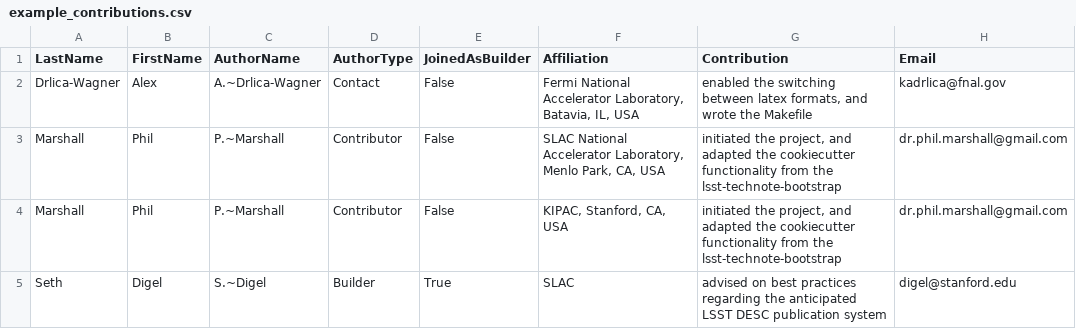
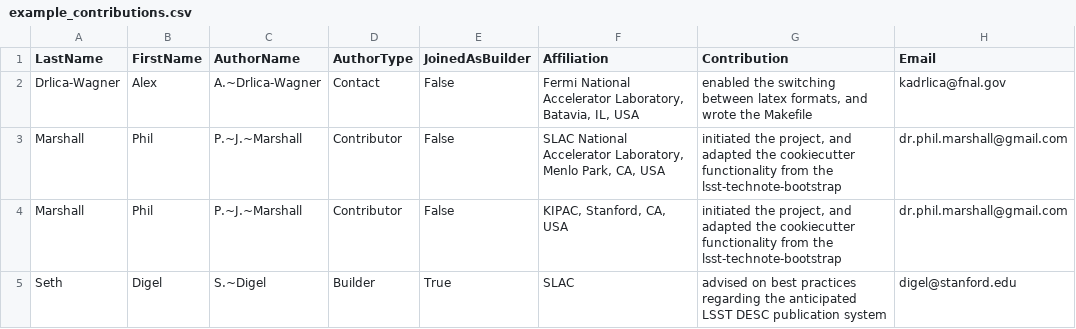
Before and after one commit to LSSTDESC/start_paper, a CSV file: {{cookiecutter.folder_name}}/example_contributions.csv, drawn as a sheet.

```diff
--- a/{{cookiecutter.folder_name}}/example_contributions.csv
+++ b/{{cookiecutter.folder_name}}/example_contributions.csv
@@ -2,4 +2,4 @@ LastName, FirstName, AuthorName, AuthorType, JoinedAsBuilder, Affiliation, Contr
 Drlica-Wagner, Alex, "A.~Drlica-Wagner", Contact, False, "Fermi National Accelerator Laboratory, Batavia, IL, USA", "enabled the switching between latex formats, and wrote the Makefile", kadrlica@fnal.gov
-Marshall, Phil, "P.~Marshall", Contributor, False, "SLAC National Accelerator Laboratory, Menlo Park, CA, USA", "initiated the project, and adapted the cookiecutter functionality from the lsst-technote-bootstrap", dr.phil.marshall@gmail.com
-Marshall, Phil, "P.~Marshall", Contributor, False, "KIPAC, Stanford, CA, USA", "initiated the project, and adapted the cookiecutter functionality from the lsst-technote-bootstrap", dr.phil.marshall@gmail.com
+Marshall, Phil, "P.~J.~Marshall", Contributor, False, "SLAC National Accelerator Laboratory, Menlo Park, CA, USA", "initiated the project, and adapted the cookiecutter functionality from the lsst-technote-bootstrap", dr.phil.marshall@gmail.com
+Marshall, Phil, "P.~J.~Marshall", Contributor, False, "KIPAC, Stanford, CA, USA", "initiated the project, and adapted the cookiecutter functionality from the lsst-technote-bootstrap", dr.phil.marshall@gmail.com
 Seth, Digel, "S.~Digel", Builder, True, SLAC, "advised on best practices regarding the anticipated LSST DESC publication system", digel@stanford.edu
```
